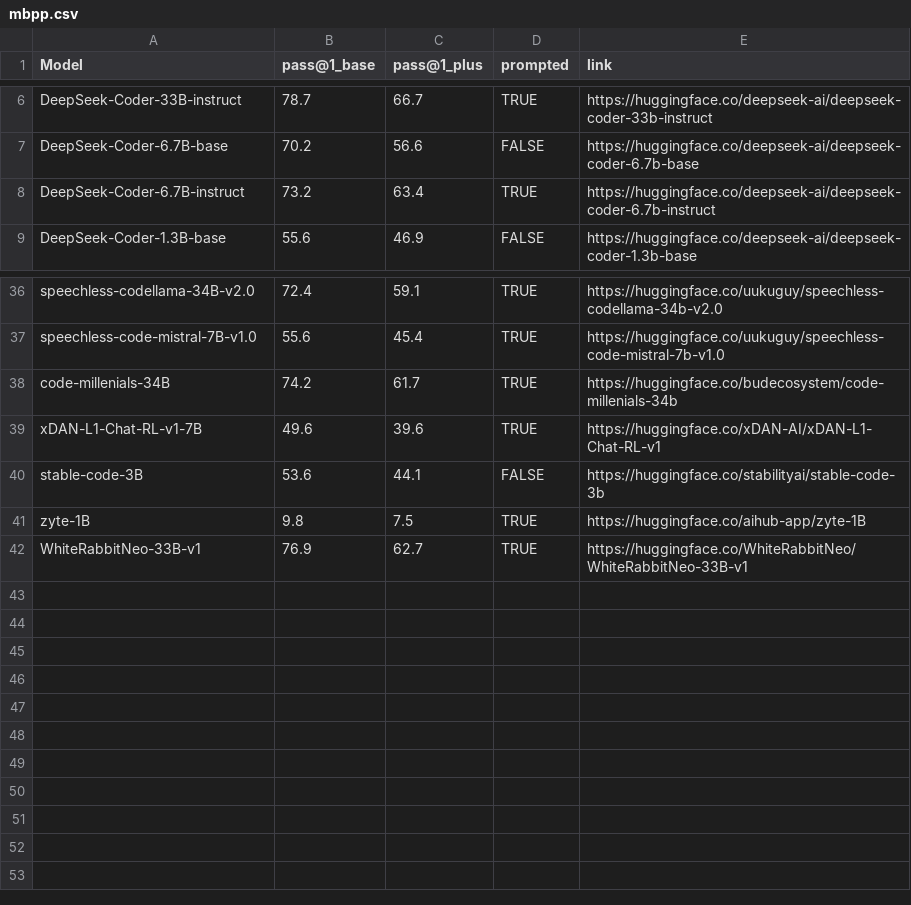
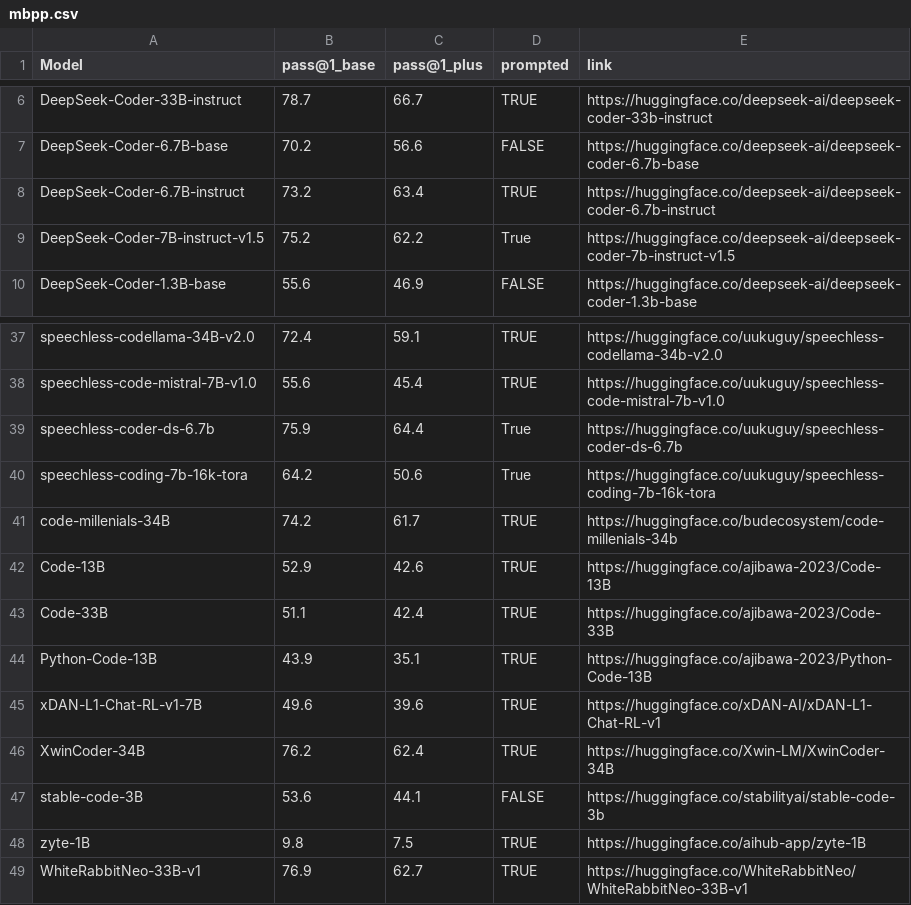
Before and after one commit to evalplus/evalplus.github.io, a CSV file: mbpp.csv, drawn as a sheet; only a part is shown, gaps mark what is left out.

```diff
--- a/mbpp.csv
+++ b/mbpp.csv
@@ -8,2 +8,3 @@ DeepSeek-Coder-6.7B-base,70.2,56.6,FALSE,https://huggingface.co/deepseek-ai/deep
 DeepSeek-Coder-6.7B-instruct,73.2,63.4,TRUE,https://huggingface.co/deepseek-ai/deepseek-coder-6.7b-instruct
+DeepSeek-Coder-7B-instruct-v1.5,75.2,62.2,True,https://huggingface.co/deepseek-ai/deepseek-coder-7b-instruct-v1.5
 DeepSeek-Coder-1.3B-base,55.6,46.9,FALSE,https://huggingface.co/deepseek-ai/deepseek-coder-1.3b-base
@@ -37,4 +38,10 @@ speechless-codellama-34B-v2.0,72.4,59.1,TRUE,https://huggingface.co/uukuguy/spee
 speechless-code-mistral-7B-v1.0,55.6,45.4,TRUE,https://huggingface.co/uukuguy/speechless-code-mistral-7b-v1.0
+speechless-coder-ds-6.7b,75.9,64.4,True,https://huggingface.co/uukuguy/speechless-coder-ds-6.7b
+speechless-coding-7b-16k-tora,64.2,50.6,True,https://huggingface.co/uukuguy/speechless-coding-7b-16k-tora
 code-millenials-34B,74.2,61.7,TRUE,https://huggingface.co/budecosystem/code-millenials-34b
+Code-13B,52.9,42.6,TRUE,https://huggingface.co/ajibawa-2023/Code-13B
+Code-33B,51.1,42.4,TRUE,https://huggingface.co/ajibawa-2023/Code-33B
+Python-Code-13B,43.9,35.1,TRUE,https://huggingface.co/ajibawa-2023/Python-Code-13B
 xDAN-L1-Chat-RL-v1-7B,49.6,39.6,TRUE,https://huggingface.co/xDAN-AI/xDAN-L1-Chat-RL-v1
+XwinCoder-34B,76.2,62.4,TRUE,https://huggingface.co/Xwin-LM/XwinCoder-34B
 stable-code-3B,53.6,44.1,FALSE,https://huggingface.co/stabilityai/stable-code-3b
```
Also changed, not shown: humaneval.csv.
